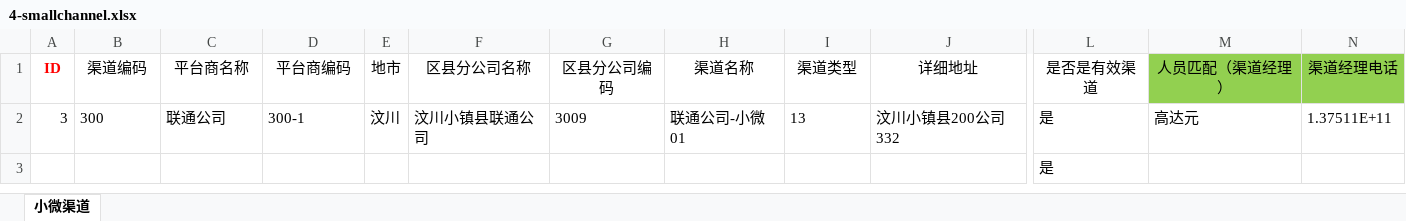
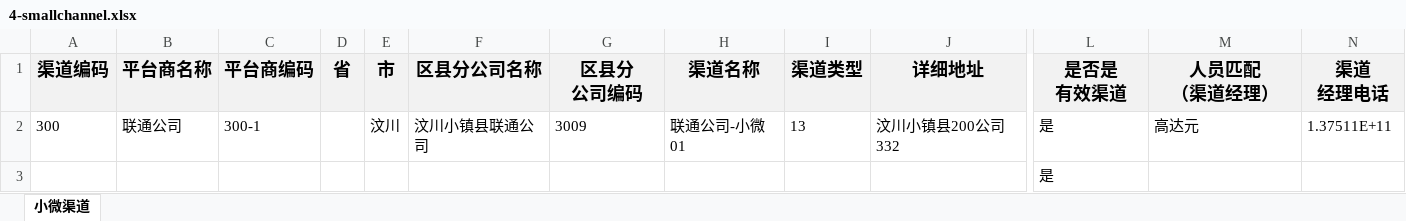
Before and after one commit to zzdehao/xdmanager, an Excel workbook: src/main/webapp/template/4-smallchannel.xlsx, sheet 小微渠道, drawn as a sheet; only a part is shown, gaps mark what is left out; values as stored, in another font and other column widths than the file's, no borders; removed rows and columns are numbered as before the commit, all else as after; ↵ is a line break in a cell; the diff covers the shown part only; the diff names each change by its address in the sheet, - before the commit and + after, or states it on an @@ line.

```diff
--- a/src/main/webapp/template/4-smallchannel.xlsx (sheet 小微渠道)
+++ b/src/main/webapp/template/4-smallchannel.xlsx (sheet 小微渠道)
-column A (ID), row 2: 3
+column D (省), empty
@@ A1:C1 fill: none → #F2F2F2, bold: off → on, text size: larger @@
-E1: 地市
+E1: 市
-E1:L1 fill: none
+E1:L1 fill: #F2F2F2
-E1:N1 bold: off
+E1:N1 bold: on, text size: larger
-G1: 区县分公司编码
+G1: 区县分 ↵ 公司编码
-L1: 是否是有效渠道
+L1: 是否是 ↵ 有效渠道
-M1: 人员匹配（渠道经理）
+M1: 人员匹配 ↵ （渠道经理）
-M1:N1 fill: #92D050
+M1:N1 fill: #F2F2F2
-N1: 渠道经理电话
+N1: 渠道 ↵ 经理电话
```
Also changed, not shown: cell formats elsewhere in this sheet, src/main/webapp/template/1-user.xlsx, src/main/webapp/template/2-selfchannel.xlsx, 26 other files.
